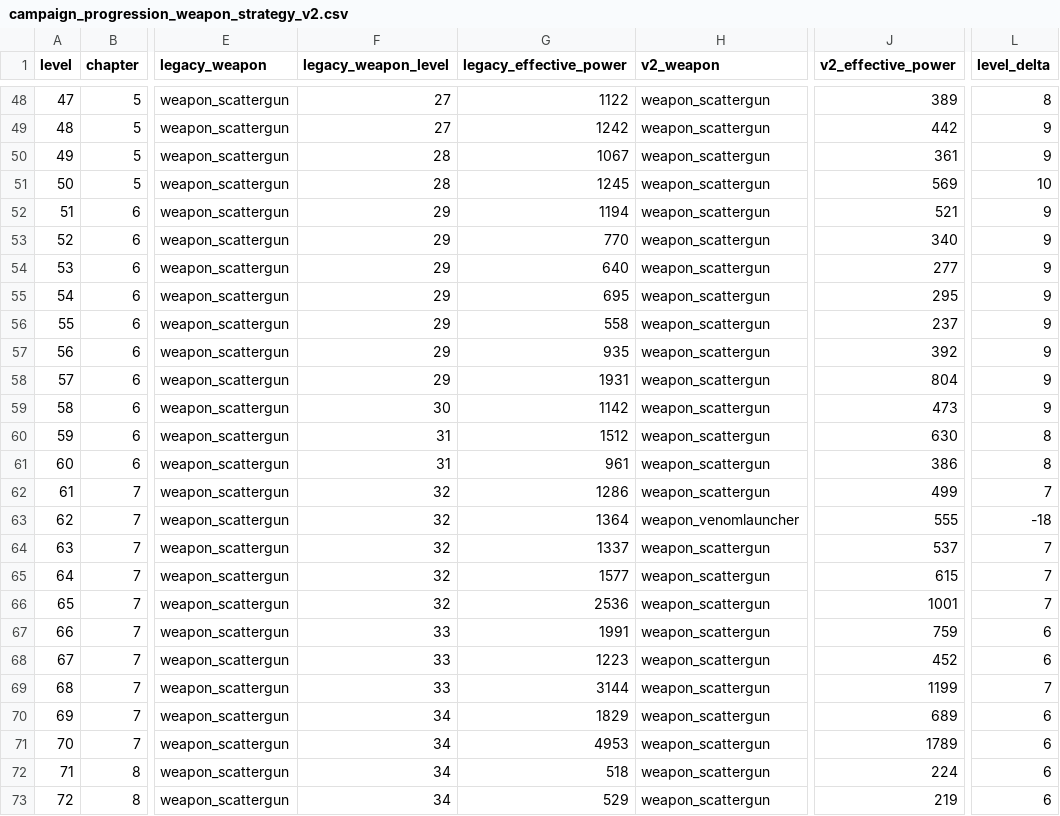
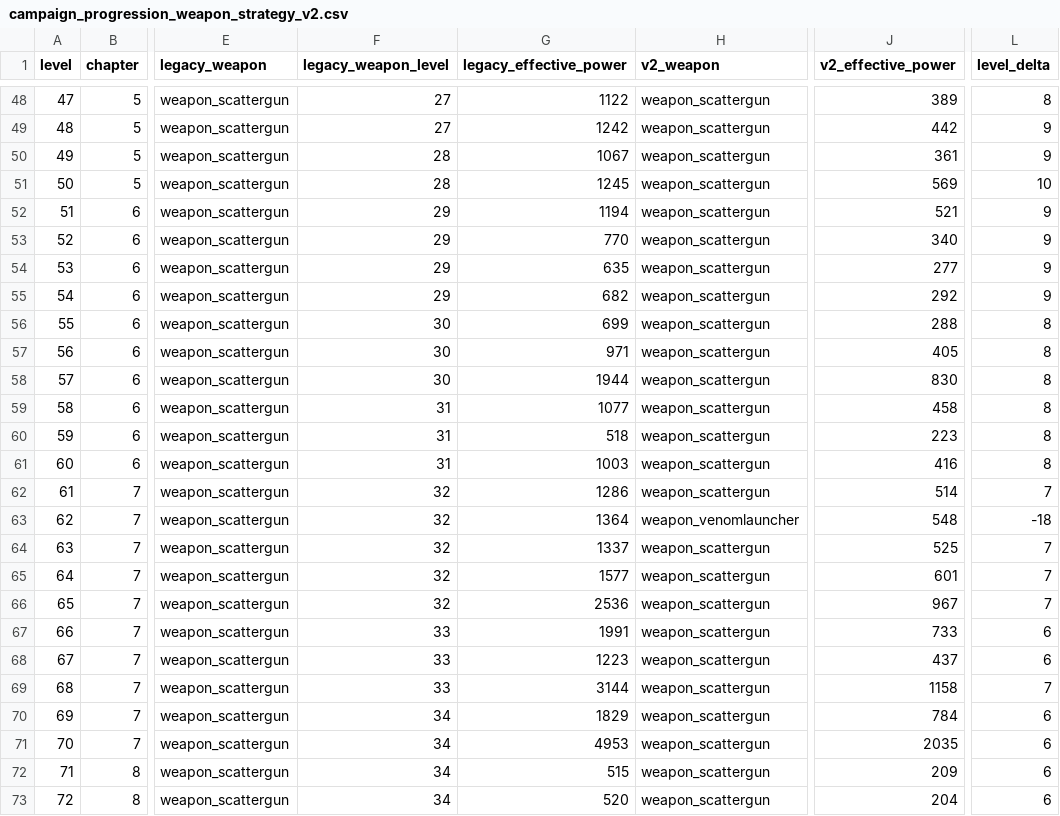
Before and after one commit to GaoJiasheng/zombie-fire, a CSV file: design/audits/campaign_progression_weapon_strategy_v2.csv, drawn as a sheet; only a part is shown, gaps mark what is left out; the diff covers the shown part only; the diff names each change by its address in the sheet, - before the commit and + after, or states it on an @@ line.

```diff
--- a/design/audits/campaign_progression_weapon_strategy_v2.csv
+++ b/design/audits/campaign_progression_weapon_strategy_v2.csv
-G54 (legacy_effective_power): 640
+G54 (legacy_effective_power): 635
-G55 (legacy_effective_power): 695
+G55 (legacy_effective_power): 682
-J55 (v2_effective_power): 295
+J55 (v2_effective_power): 292
-F56:F58 (legacy_weapon_level): 29
+F56:F58 (legacy_weapon_level): 30
-G56 (legacy_effective_power): 558
+G56 (legacy_effective_power): 699
-J56 (v2_effective_power): 237
+J56 (v2_effective_power): 288
-L56:L59 (level_delta): 9
+L56:L59 (level_delta): 8
-G57 (legacy_effective_power): 935
+G57 (legacy_effective_power): 971
-J57 (v2_effective_power): 392
+J57 (v2_effective_power): 405
-G58 (legacy_effective_power): 1931
+G58 (legacy_effective_power): 1944
-J58 (v2_effective_power): 804
+J58 (v2_effective_power): 830
-F59 (legacy_weapon_level): 30
+F59 (legacy_weapon_level): 31
-G59 (legacy_effective_power): 1142
+G59 (legacy_effective_power): 1077
-J59 (v2_effective_power): 473
+J59 (v2_effective_power): 458
-G60 (legacy_effective_power): 1512
+G60 (legacy_effective_power): 518
-J60 (v2_effective_power): 630
+J60 (v2_effective_power): 223
-G61 (legacy_effective_power): 961
+G61 (legacy_effective_power): 1003
-J61 (v2_effective_power): 386
+J61 (v2_effective_power): 416
-J62 (v2_effective_power): 499
+J62 (v2_effective_power): 514
-J63 (v2_effective_power): 555
+J63 (v2_effective_power): 548
-J64 (v2_effective_power): 537
+J64 (v2_effective_power): 525
-J65 (v2_effective_power): 615
+J65 (v2_effective_power): 601
-J66 (v2_effective_power): 1001
+J66 (v2_effective_power): 967
-J67 (v2_effective_power): 759
+J67 (v2_effective_power): 733
-J68 (v2_effective_power): 452
+J68 (v2_effective_power): 437
-J69 (v2_effective_power): 1199
+J69 (v2_effective_power): 1158
-J70 (v2_effective_power): 689
+J70 (v2_effective_power): 784
-J71 (v2_effective_power): 1789
+J71 (v2_effective_power): 2035
-G72 (legacy_effective_power): 518
+G72 (legacy_effective_power): 515
-J72 (v2_effective_power): 224
+J72 (v2_effective_power): 209
-G73 (legacy_effective_power): 529
+G73 (legacy_effective_power): 520
-J73 (v2_effective_power): 219
+J73 (v2_effective_power): 204
```
Also changed, not shown: 106 edited cells elsewhere in this file, design/audits/campaign_frontline_baseline.csv, design/audits/campaign_frontline_target_delta.csv, 12 other files.
